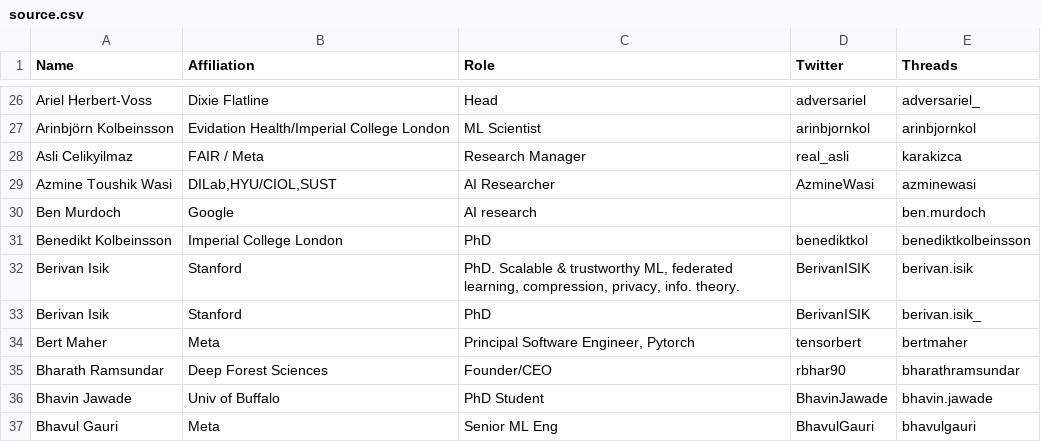
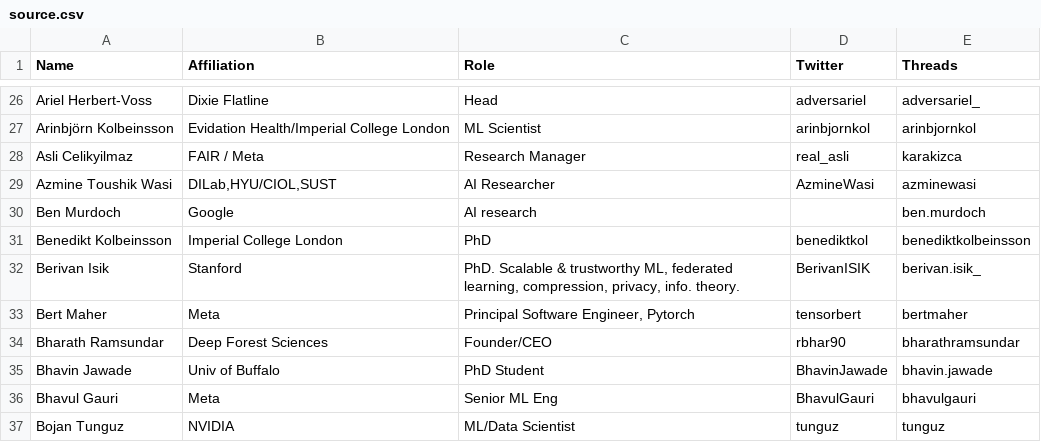
Before and after one commit to aletheap/ai_on_threads, a CSV file: source.csv, drawn as a sheet; only a part is shown, gaps mark what is left out; the shorter side is filled out with more unchanged rows.

Commit message:
remove duplicate entry

```diff
--- a/source.csv
+++ b/source.csv
@@ -31,4 +31,3 @@ Ben Murdoch,Google,AI research,,ben.murdoch
 Benedikt Kolbeinsson,Imperial College London,PhD,benediktkol,benediktkolbeinsson
-Berivan Isik,Stanford,"PhD. Scalable & trustworthy ML, federated learning, compression, privacy, info. theory.",BerivanISIK,berivan.isik
-Berivan Isik,Stanford,PhD,BerivanISIK,berivan.isik_
+Berivan Isik,Stanford,"PhD. Scalable & trustworthy ML, federated learning, compression, privacy, info. theory.",BerivanISIK,berivan.isik_
 Bert Maher,Meta,"Principal Software Engineer, Pytorch",tensorbert,bertmaher
```
Also changed, not shown: 1 other file.
